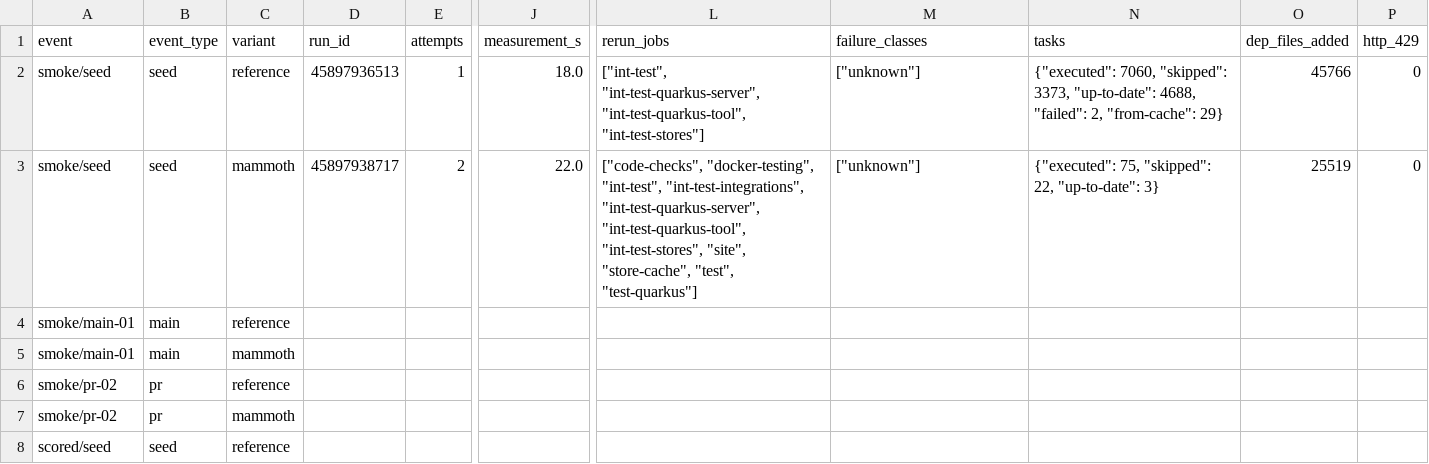
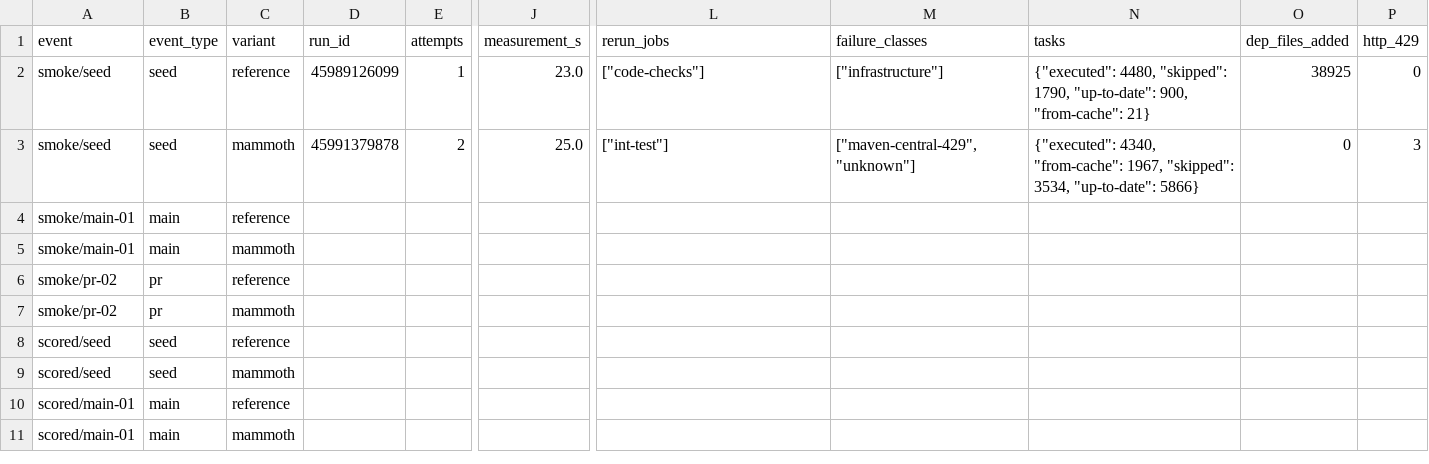
Before and after one commit to snazy/mammoth-replay-controller, a CSV file: nessie/report/runs.csv, drawn as a sheet; only a part is shown, gaps mark what is left out; the shorter side is filled out with more unchanged rows; the diff names each change by its address in the sheet, - before the commit and + after, or states it on an @@ line.

```diff
--- a/nessie/report/runs.csv
+++ b/nessie/report/runs.csv
-D2 (run_id): 45897936513
+D2 (run_id): 45989126099
-J2 (measurement_s): 18.0
+J2 (measurement_s): 23.0
-L2 (rerun_jobs): ["int-test", "int-test-quarkus-server", "int-test-quarkus-tool", "int-test-stores"]
+L2 (rerun_jobs): ["code-checks"]
-M2 (failure_classes): ["unknown"]
+M2 (failure_classes): ["infrastructure"]
-N2 (tasks): {"executed": 7060, "skipped": 3373, "up-to-date": 4688, "failed": 2, "from-cache": 29}
+N2 (tasks): {"executed": 4480, "skipped": 1790, "up-to-date": 900, "from-cache": 21}
-O2 (dep_files_added): 45766
+O2 (dep_files_added): 38925
-D3 (run_id): 45897938717
+D3 (run_id): 45991379878
-J3 (measurement_s): 22.0
+J3 (measurement_s): 25.0
-L3 (rerun_jobs): ["code-checks", "docker-testing", "int-test", "int-test-integrations", "int-test-quarkus-server", "int-test-quarkus-tool", "int-test-stores", "site", "store-cache", "test", "test-quarkus"]
+L3 (rerun_jobs): ["int-test"]
-M3 (failure_classes): ["unknown"]
+M3 (failure_classes): ["maven-central-429", "unknown"]
-N3 (tasks): {"executed": 75, "skipped": 22, "up-to-date": 3}
+N3 (tasks): {"executed": 4340, "from-cache": 1967, "skipped": 3534, "up-to-date": 5866}
-O3 (dep_files_added): 25519
+O3 (dep_files_added): 0
-P3 (http_429): 0
+P3 (http_429): 3
```
Also changed, not shown: nessie/report/jobs.csv, 7 other files.
